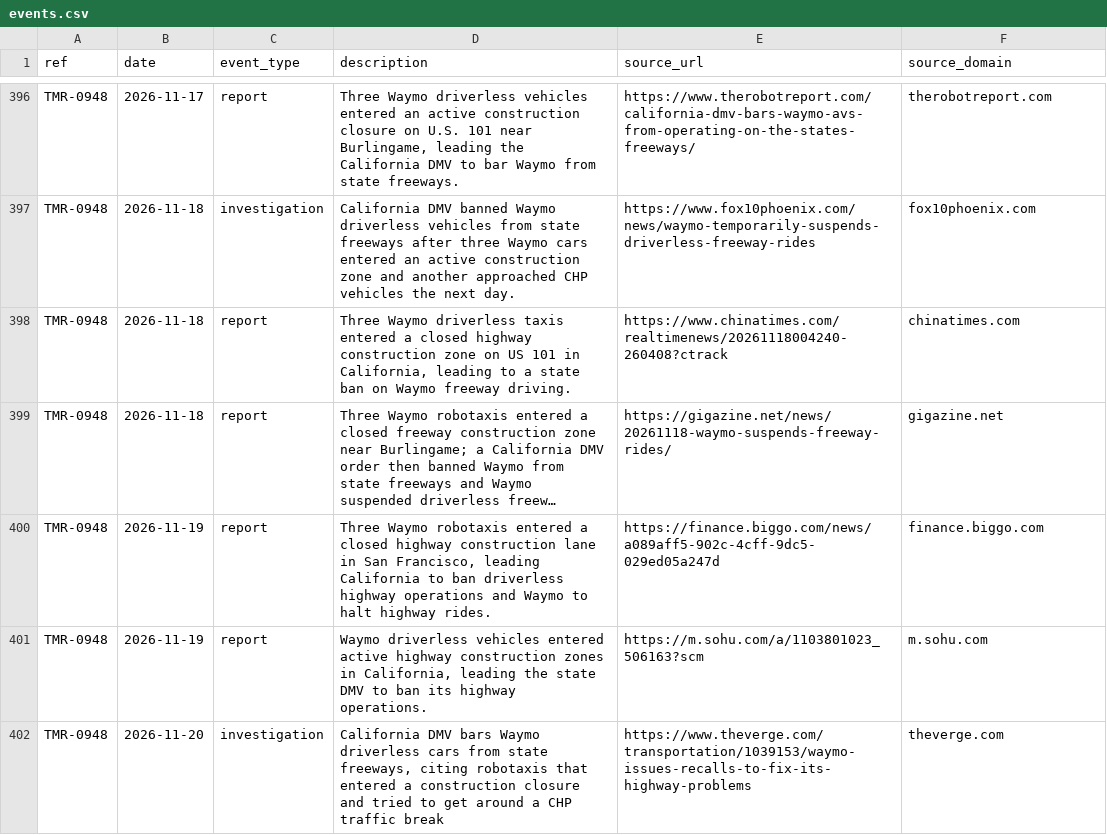
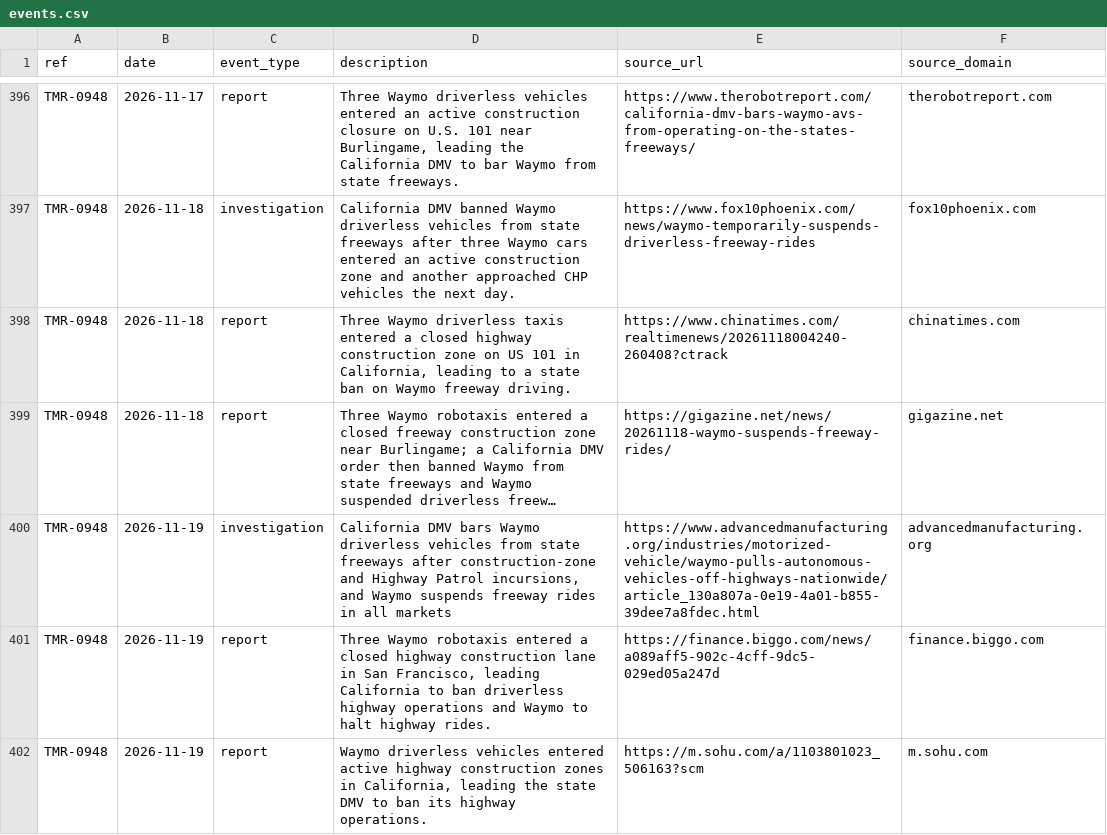
Before and after one commit to vzolot/machine-record-data, a CSV file: data/events.csv, drawn as a sheet; only a part is shown, gaps mark what is left out; the shorter side is filled out with more unchanged rows; long unchanged cells end in …; the diff covers the shown part only; the diff names each change by its address in the sheet, - before the commit and + after, or states it on an @@ line.

Commit message:
Data refresh 2026-11-25

```diff
--- a/data/events.csv
+++ b/data/events.csv
+row 400: TMR-0948 | 2026-11-19 | investigation | California DMV bars Waymo driverless vehicles from state freeways after construction-zone and Highway Patrol incursions, and Waymo suspends freeway rides in all markets | https://www.advancedmanufacturing.org/industries/motorized-vehicle/waymo-pulls-autonomous-vehicles-off-highways-nationwide/article_130a807a-0e19-4a01-b855-39dee7a8fdec.html | advancedmanufacturing.org
```
Also changed, not shown: 3 added rows elsewhere in this file, data/cases.csv, data/sources.csv, 2 other files.
